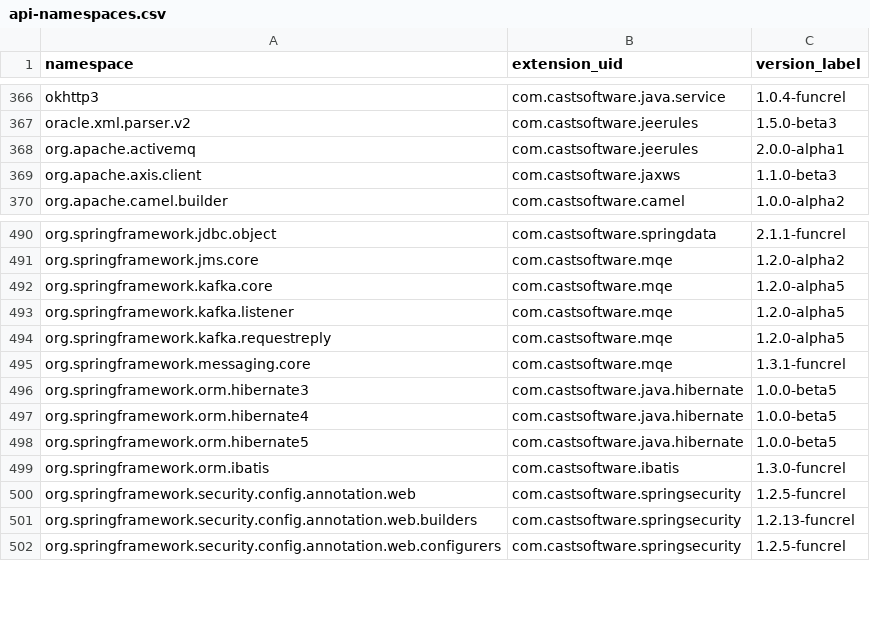
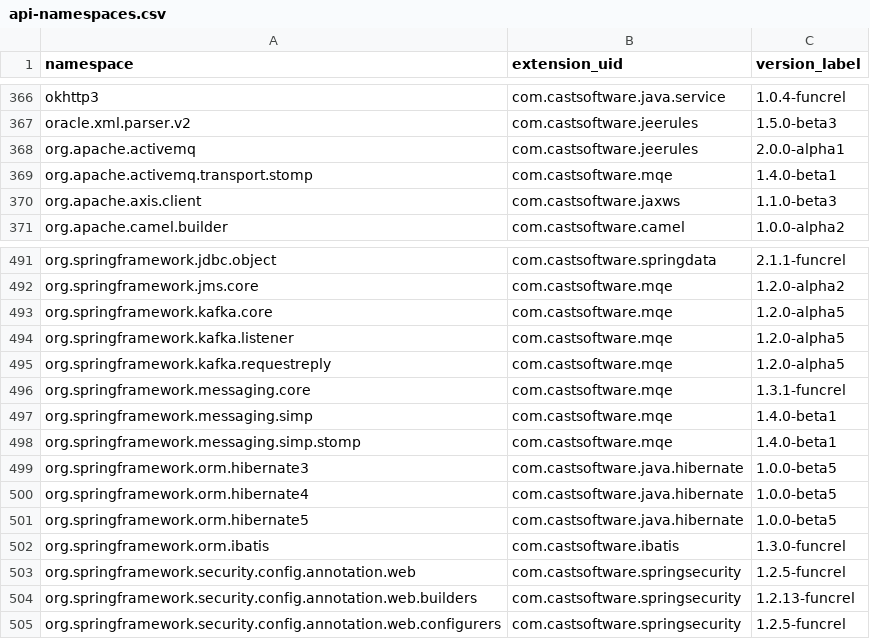
Before and after one commit to CAST-projects/QRPortal, a CSV file: rest/extend/reports/api-namespaces.csv, drawn as a sheet; only a part is shown, gaps mark what is left out; the diff names each change by its address in the sheet, - before the commit and + after, or states it on an @@ line.

Commit message:
Automatic commit from job CAIP_Tool_Build_QRPortal_Data BuildNumber=5760

```diff
--- a/rest/extend/reports/api-namespaces.csv
+++ b/rest/extend/reports/api-namespaces.csv
+row 369: org.apache.activemq.transport.stomp | com.castsoftware.mqe | 1.4.0-beta1
+row 497: org.springframework.messaging.simp | com.castsoftware.mqe | 1.4.0-beta1
+row 498: org.springframework.messaging.simp.stomp | com.castsoftware.mqe | 1.4.0-beta1
```
Also changed, not shown: 3 other files.
